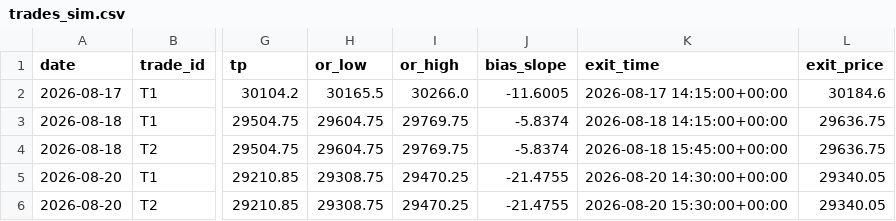
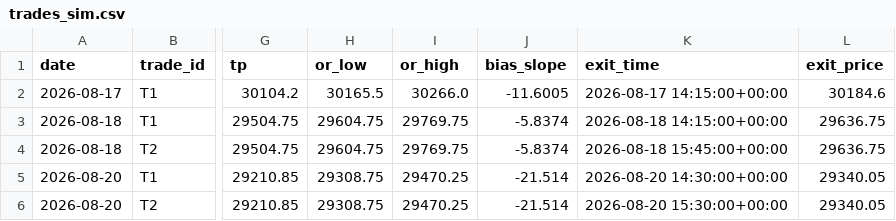
Before and after one commit to A88R345/orb-sim, a CSV file: data/trades_sim.csv, drawn as a sheet; only a part is shown, gaps mark what is left out; the diff names each change by its address in the sheet, - before the commit and + after, or states it on an @@ line.

```diff
--- a/data/trades_sim.csv
+++ b/data/trades_sim.csv
-J5:J6 (bias_slope): -21.4755
+J5:J6 (bias_slope): -21.514
```
